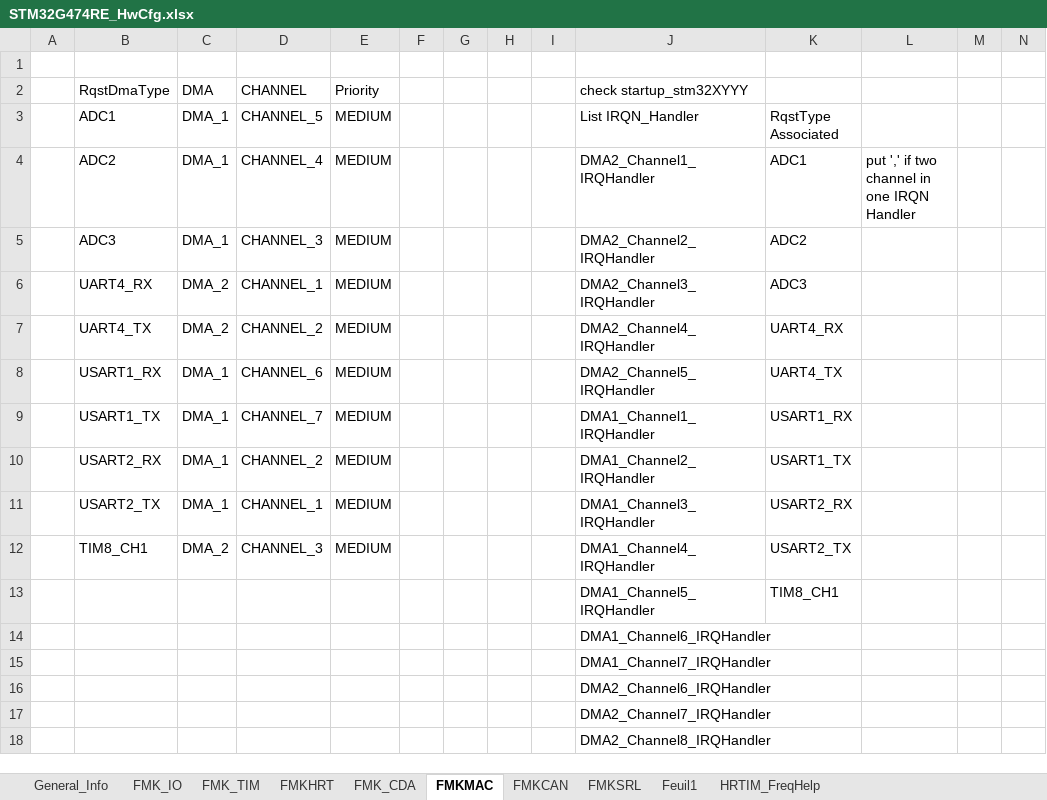
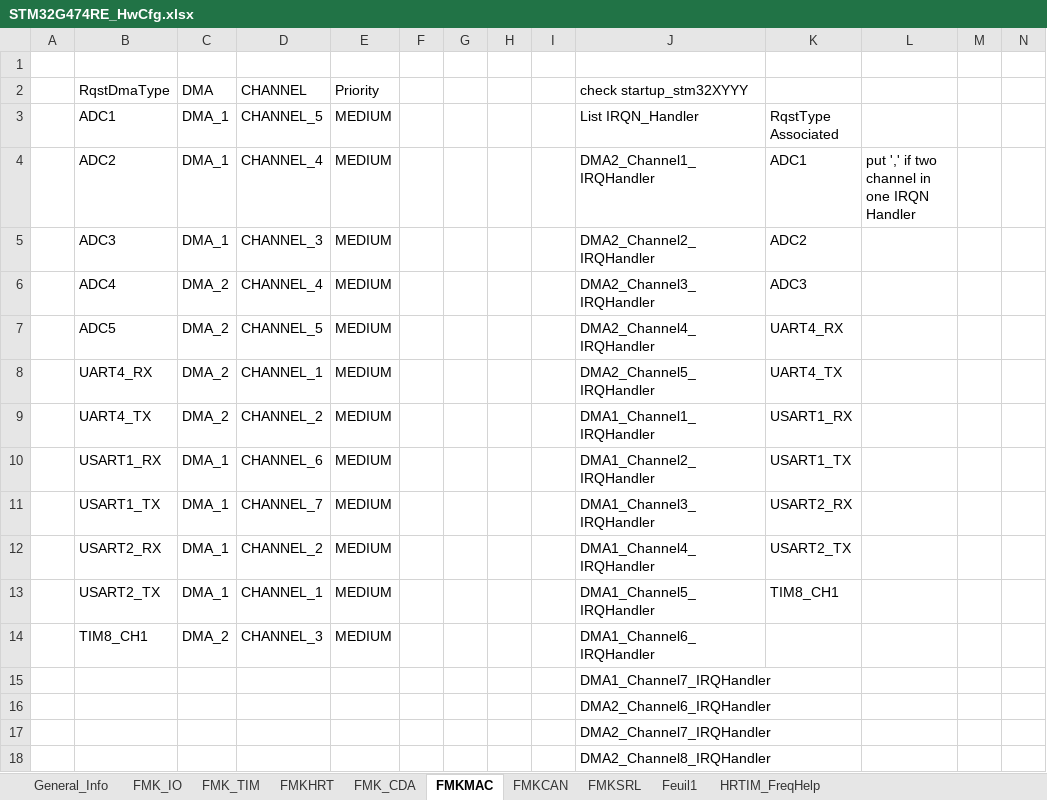
Before and after one commit to mbarbeau0545/Stm32TemplateProject, an Excel workbook: Doc/ConfigPrj/ExcelCfg/STM32G474RE/STM32G474RE_HwCfg.xlsx, sheet FMKMAC, drawn as a sheet; only a part is shown; values as stored, in another font and other column widths than the file's, no borders; table styles not drawn; removed rows and columns are numbered as before the commit, all else as after; rows hold the shown columns only; the diff names each change by its address in the sheet, - before the commit and + after, or states it on an @@ line.

```diff
--- a/Doc/ConfigPrj/ExcelCfg/STM32G474RE/STM32G474RE_HwCfg.xlsx (sheet FMKMAC)
+++ b/Doc/ConfigPrj/ExcelCfg/STM32G474RE/STM32G474RE_HwCfg.xlsx (sheet FMKMAC)
+row 6:  | ADC4 | DMA_2 | CHANNEL_4 | MEDIUM |  |  |  |  | DMA2_Channel3_IRQHandler | ADC3
+row 7:  | ADC5 | DMA_2 | CHANNEL_5 | MEDIUM |  |  |  |  | DMA2_Channel4_IRQHandler | UART4_RX
-J8 (check startup_stm32XYYY): DMA2_Channel3_IRQHandler
+J8 (check startup_stm32XYYY): DMA2_Channel5_IRQHandler
-K8: ADC3
+K8: UART4_TX
-J9 (check startup_stm32XYYY): DMA2_Channel4_IRQHandler
+J9 (check startup_stm32XYYY): DMA1_Channel1_IRQHandler
-K9: UART4_RX
+K9: USART1_RX
-J10 (check startup_stm32XYYY): DMA2_Channel5_IRQHandler
+J10 (check startup_stm32XYYY): DMA1_Channel2_IRQHandler
-K10: UART4_TX
+K10: USART1_TX
-J11 (check startup_stm32XYYY): DMA1_Channel1_IRQHandler
+J11 (check startup_stm32XYYY): DMA1_Channel3_IRQHandler
-K11: USART1_RX
+K11: USART2_RX
-J12 (check startup_stm32XYYY): DMA1_Channel2_IRQHandler
+J12 (check startup_stm32XYYY): DMA1_Channel4_IRQHandler
-K12: USART1_TX
+K12: USART2_TX
-J13 (check startup_stm32XYYY): DMA1_Channel3_IRQHandler
+J13 (check startup_stm32XYYY): DMA1_Channel5_IRQHandler
-K13: USART2_RX
+K13: TIM8_CH1
-J14 (check startup_stm32XYYY): DMA1_Channel4_IRQHandler
+J14 (check startup_stm32XYYY): DMA1_Channel6_IRQHandler
-K14: USART2_TX
+K14: (empty)
-row 13:  |  |  |  |  |  |  |  |  | DMA1_Channel5_IRQHandler | TIM8_CH1
-row 14:  |  |  |  |  |  |  |  |  | DMA1_Channel6_IRQHandler
```
Also changed, not shown: sheet FMK_IO, src/1_FMK/FMK_HAL/FMK_IO/Doc/Validation_FMKIO.xlsx, 10 other files.
